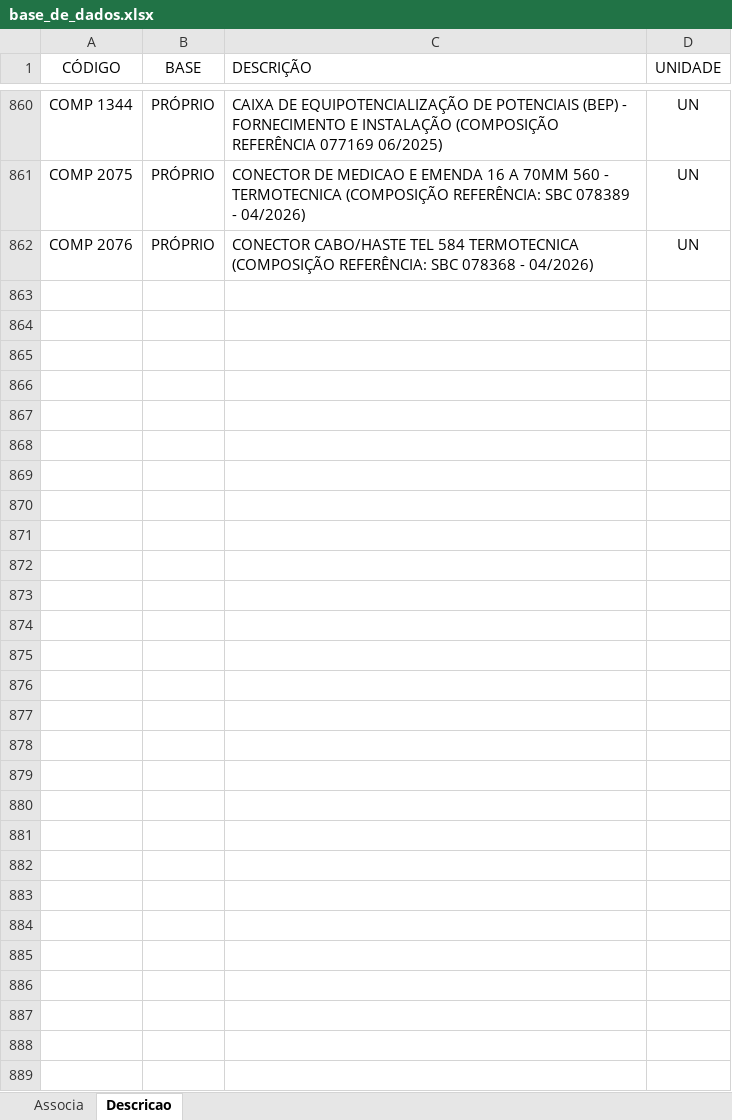
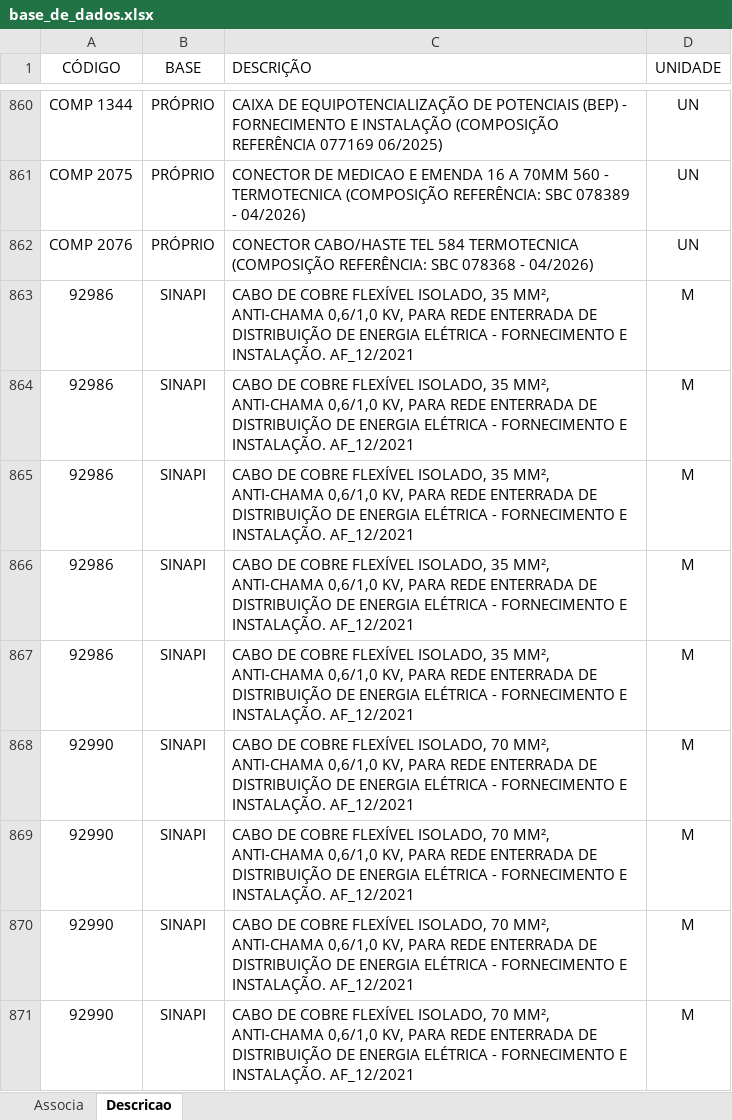
Before and after one commit to rodioegiufao/farmacia_janio, an Excel workbook: 3D/base_de_dados.xlsx, sheet Descricao, drawn as a sheet; only a part is shown, gaps mark what is left out; values as stored, in another font and other column widths than the file's, no borders; the diff names each change by its address in the sheet, - before the commit and + after, or states it on an @@ line.

Commit message:
Add files via upload

```diff
--- a/3D/base_de_dados.xlsx (sheet Descricao)
+++ b/3D/base_de_dados.xlsx (sheet Descricao)
+row 863: 92986 | SINAPI | CABO DE COBRE FLEXÍVEL ISOLADO, 35 MM², ANTI-CHAMA 0,6/1,0 KV, PARA REDE ENTERRADA DE DISTRIBUIÇÃO DE ENERGIA ELÉTRICA - FORNECIMENTO E INSTALAÇÃO. AF_12/2021 | M
+row 864: 92986 | SINAPI | CABO DE COBRE FLEXÍVEL ISOLADO, 35 MM², ANTI-CHAMA 0,6/1,0 KV, PARA REDE ENTERRADA DE DISTRIBUIÇÃO DE ENERGIA ELÉTRICA - FORNECIMENTO E INSTALAÇÃO. AF_12/2021 | M
+row 865: 92986 | SINAPI | CABO DE COBRE FLEXÍVEL ISOLADO, 35 MM², ANTI-CHAMA 0,6/1,0 KV, PARA REDE ENTERRADA DE DISTRIBUIÇÃO DE ENERGIA ELÉTRICA - FORNECIMENTO E INSTALAÇÃO. AF_12/2021 | M
+row 866: 92986 | SINAPI | CABO DE COBRE FLEXÍVEL ISOLADO, 35 MM², ANTI-CHAMA 0,6/1,0 KV, PARA REDE ENTERRADA DE DISTRIBUIÇÃO DE ENERGIA ELÉTRICA - FORNECIMENTO E INSTALAÇÃO. AF_12/2021 | M
+row 867: 92986 | SINAPI | CABO DE COBRE FLEXÍVEL ISOLADO, 35 MM², ANTI-CHAMA 0,6/1,0 KV, PARA REDE ENTERRADA DE DISTRIBUIÇÃO DE ENERGIA ELÉTRICA - FORNECIMENTO E INSTALAÇÃO. AF_12/2021 | M
+row 868: 92990 | SINAPI | CABO DE COBRE FLEXÍVEL ISOLADO, 70 MM², ANTI-CHAMA 0,6/1,0 KV, PARA REDE ENTERRADA DE DISTRIBUIÇÃO DE ENERGIA ELÉTRICA - FORNECIMENTO E INSTALAÇÃO. AF_12/2021 | M
+row 869: 92990 | SINAPI | CABO DE COBRE FLEXÍVEL ISOLADO, 70 MM², ANTI-CHAMA 0,6/1,0 KV, PARA REDE ENTERRADA DE DISTRIBUIÇÃO DE ENERGIA ELÉTRICA - FORNECIMENTO E INSTALAÇÃO. AF_12/2021 | M
+row 870: 92990 | SINAPI | CABO DE COBRE FLEXÍVEL ISOLADO, 70 MM², ANTI-CHAMA 0,6/1,0 KV, PARA REDE ENTERRADA DE DISTRIBUIÇÃO DE ENERGIA ELÉTRICA - FORNECIMENTO E INSTALAÇÃO. AF_12/2021 | M
+row 871: 92990 | SINAPI | CABO DE COBRE FLEXÍVEL ISOLADO, 70 MM², ANTI-CHAMA 0,6/1,0 KV, PARA REDE ENTERRADA DE DISTRIBUIÇÃO DE ENERGIA ELÉTRICA - FORNECIMENTO E INSTALAÇÃO. AF_12/2021 | M
```
Also changed, not shown: sheet Associa.
